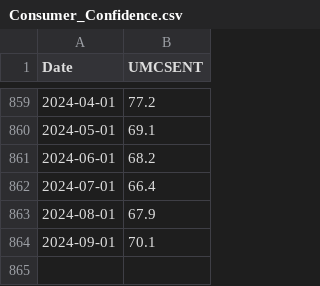
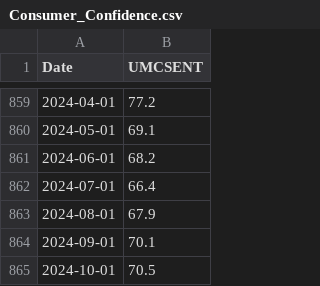
Before and after one commit to kotatkow/EconomicIndicatorPrediction, a CSV file: data/raw/Consumer_Confidence.csv, drawn as a sheet; only a part is shown, gaps mark what is left out.

```diff
--- a/data/raw/Consumer_Confidence.csv
+++ b/data/raw/Consumer_Confidence.csv
@@ -864 +864,2 @@ Date,UMCSENT
 2024-09-01,70.1
+2024-10-01,70.5
```
Also changed, not shown: data/raw/CPI.csv, data/raw/Interest_Rate.csv, 15 other files.
